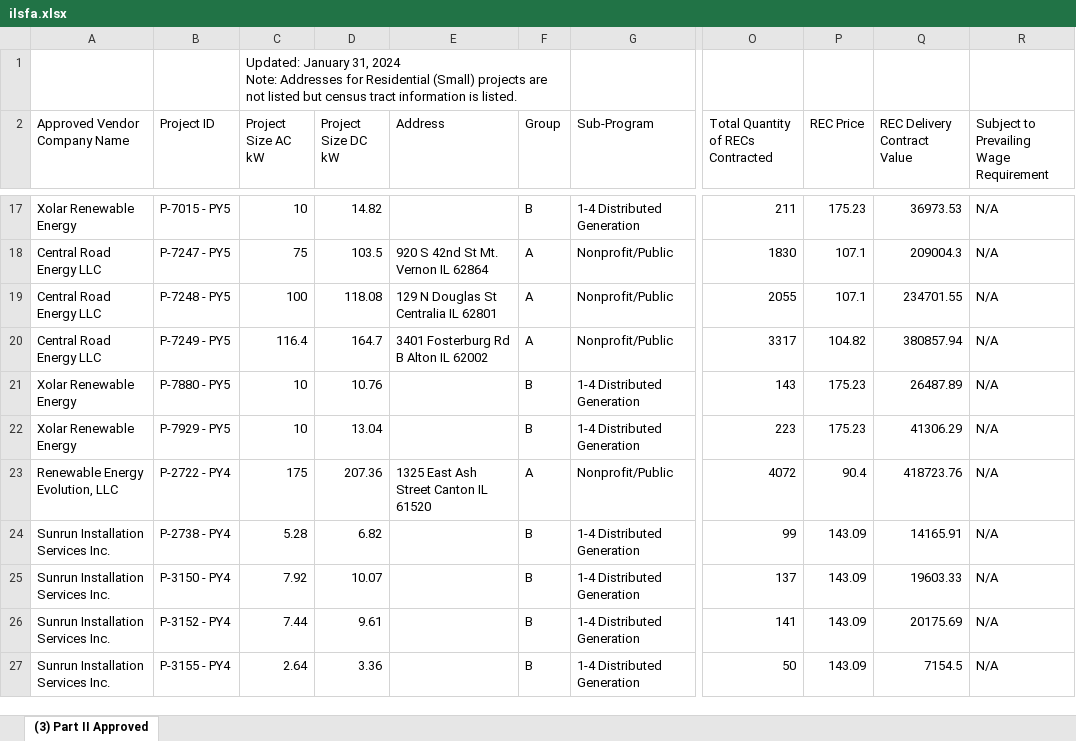
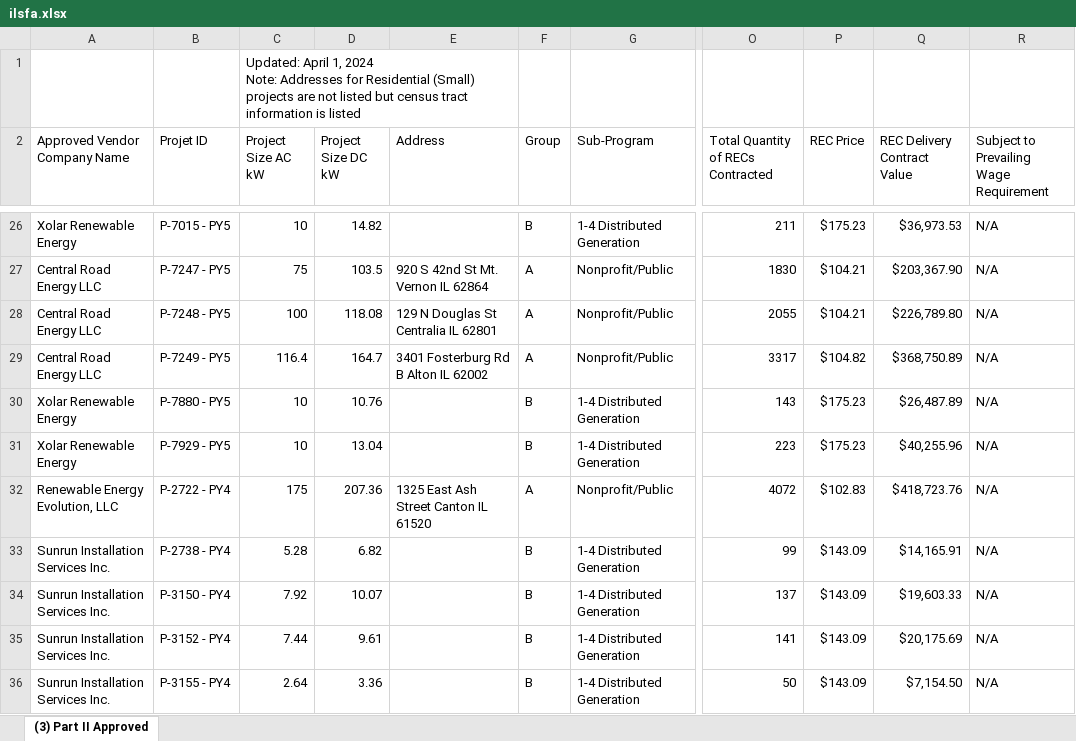
Before and after one commit to chihacknight/il-solar-map, an Excel workbook: data/v2/raw/ilsfa.xlsx, sheet (3) Part II Approved, drawn as a sheet; only a part is shown, gaps mark what is left out; values as stored, in another font and other column widths than the file's, no cell formats; charts and pictures not drawn; removed rows and columns are numbered as before the commit, all else as after; ↵ is a line break in a cell; the diff covers the shown part only; the diff names each change by its address in the sheet, - before the commit and + after, or states it on an @@ line.

Commit message:
updated data for april 2024

```diff
--- a/data/v2/raw/ilsfa.xlsx (sheet (3) Part II Approved)
+++ b/data/v2/raw/ilsfa.xlsx (sheet (3) Part II Approved)
-C1 (Project Size AC kW): Updated: January 31, 2024 ↵ Note: Addresses for Residential (Small) projects are not listed but census tract information is listed.
+C1 (Project Size AC kW): Updated: April 1, 2024 ↵ Note: Addresses for Residential (Small) projects are not listed but census tract information is listed
-C1:F1 merged
+C1:E1 merged
-B2: Project ID
+B2: Projet ID
-P26 (REC Price): 175.23
+P26 (REC Price): $175.23
-Q26 (REC Delivery Contract Value): 36973.53
+Q26 (REC Delivery Contract Value): $36,973.53
-P27:P28 (REC Price): 107.1
+P27:P28 (REC Price): $104.21
-Q27 (REC Delivery Contract Value): 209004.3
+Q27 (REC Delivery Contract Value): $203,367.90
-Q28 (REC Delivery Contract Value): 234701.55
+Q28 (REC Delivery Contract Value): $226,789.80
-P29 (REC Price): 104.82
+P29 (REC Price): $104.82
-Q29 (REC Delivery Contract Value): 380857.94
+Q29 (REC Delivery Contract Value): $368,750.89
-P30:P31 (REC Price): 175.23
+P30:P31 (REC Price): $175.23
-Q30 (REC Delivery Contract Value): 26487.89
+Q30 (REC Delivery Contract Value): $26,487.89
-Q31 (REC Delivery Contract Value): 41306.29
+Q31 (REC Delivery Contract Value): $40,255.96
-P32 (REC Price): 90.4
+P32 (REC Price): $102.83
-Q32 (REC Delivery Contract Value): 418723.76
+Q32 (REC Delivery Contract Value): $418,723.76
-P33:P36 (REC Price): 143.09
+P33:P36 (REC Price): $143.09
-Q33 (REC Delivery Contract Value): 14165.91
+Q33 (REC Delivery Contract Value): $14,165.91
-Q34 (REC Delivery Contract Value): 19603.33
+Q34 (REC Delivery Contract Value): $19,603.33
-Q35 (REC Delivery Contract Value): 20175.69
+Q35 (REC Delivery Contract Value): $20,175.69
-Q36 (REC Delivery Contract Value): 7154.5
+Q36 (REC Delivery Contract Value): $7,154.50
```
Also changed, not shown: 16 added rows and 430 edited cells elsewhere in this sheet, cell formats, charts or pictures, 25 other files.
